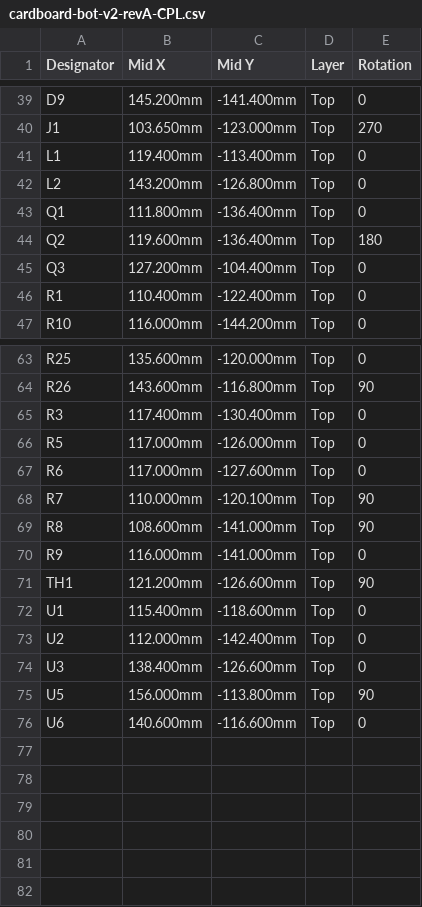
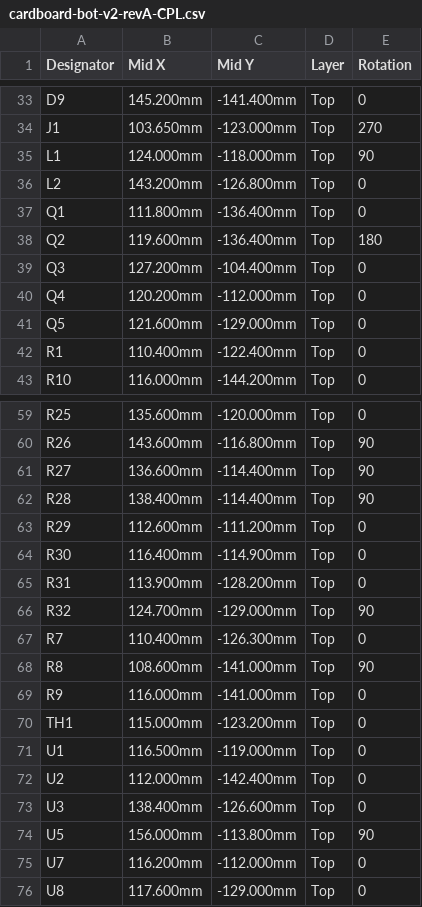
Before and after one commit to ColumbiaGadgetWorks/cardboard-bot-v2, a CSV file: hardware/fab/cardboard-bot-v2-revA-CPL.csv, drawn as a sheet; only a part is shown, gaps mark what is left out; the diff covers the shown part only.

```diff
--- a/hardware/fab/cardboard-bot-v2-revA-CPL.csv
+++ b/hardware/fab/cardboard-bot-v2-revA-CPL.csv
@@ -40,3 +34,3 @@ D9,145.200mm,-141.400mm,Top,0
 J1,103.650mm,-123.000mm,Top,270
-L1,119.400mm,-113.400mm,Top,0
+L1,124.000mm,-118.000mm,Top,90
 L2,143.200mm,-126.800mm,Top,0
@@ -45,2 +39,4 @@ Q2,119.600mm,-136.400mm,Top,180
 Q3,127.200mm,-104.400mm,Top,0
+Q4,120.200mm,-112.000mm,Top,0
+Q5,121.600mm,-129.000mm,Top,0
 R1,110.400mm,-122.400mm,Top,0
@@ -64,10 +60,13 @@ R25,135.600mm,-120.000mm,Top,0
 R26,143.600mm,-116.800mm,Top,90
-R3,117.400mm,-130.400mm,Top,0
-R5,117.000mm,-126.000mm,Top,0
-R6,117.000mm,-127.600mm,Top,0
-R7,110.000mm,-120.100mm,Top,90
+R27,136.600mm,-114.400mm,Top,90
+R28,138.400mm,-114.400mm,Top,90
+R29,112.600mm,-111.200mm,Top,0
+R30,116.400mm,-114.900mm,Top,0
+R31,113.900mm,-128.200mm,Top,0
+R32,124.700mm,-129.000mm,Top,90
+R7,110.400mm,-126.300mm,Top,0
 R8,108.600mm,-141.000mm,Top,90
 R9,116.000mm,-141.000mm,Top,0
-TH1,121.200mm,-126.600mm,Top,90
-U1,115.400mm,-118.600mm,Top,0
+TH1,115.000mm,-123.200mm,Top,0
+U1,116.500mm,-119.000mm,Top,0
 U2,112.000mm,-142.400mm,Top,0
@@ -75,2 +74,3 @@ U3,138.400mm,-126.600mm,Top,0
 U5,156.000mm,-113.800mm,Top,90
-U6,140.600mm,-116.600mm,Top,0
+U7,116.200mm,-112.000mm,Top,0
+U8,117.600mm,-129.000mm,Top,0
```
Also changed, not shown: 4 added rows, 10 removed rows and 13 edited cells elsewhere in this file, hardware/fab/cardboard-bot-v2-revA-BOM.csv, hardware/fab/cardboard-bot-v2-revA-hand-solder.csv, 19 other files.
